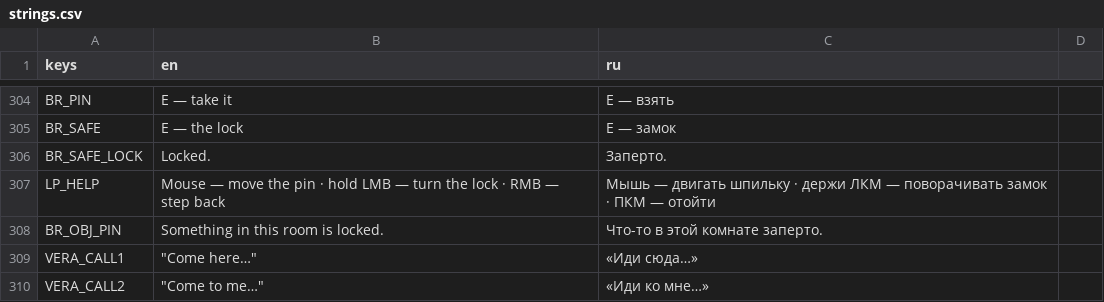
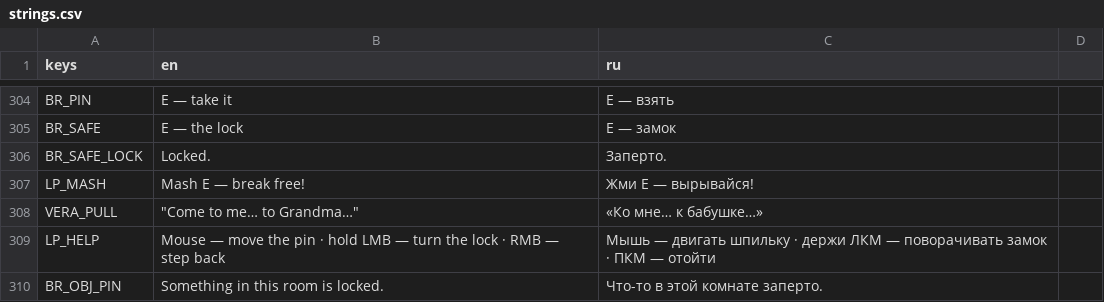
Before and after one commit to Lavarenka/don-t_look_away, a CSV file: lang/strings.csv, drawn as a sheet; only a part is shown, gaps mark what is left out; the shorter side is filled out with more unchanged rows.

```diff
--- a/lang/strings.csv
+++ b/lang/strings.csv
@@ -310,2 +310,4 @@ BR_SAFE,E — the lock,E — замок
 BR_SAFE_LOCK,Locked.,Заперто.
+LP_MASH,Mash E — break free!,Жми E — вырывайся!
+VERA_PULL,"""Come to me… to Grandma…""",«Ко мне… к бабушке…»
 LP_HELP,Mouse — move the pin · hold LMB — turn the lock · RMB — step back,Мышь — двигать шпильку · держи ЛКМ — поворачивать замок · ПКМ — отойти
```
Also changed, not shown: 6 other files.
